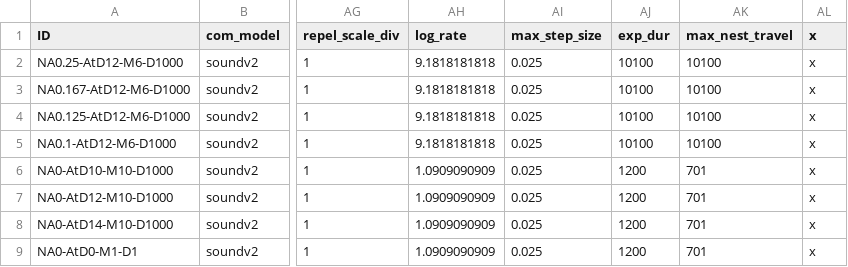
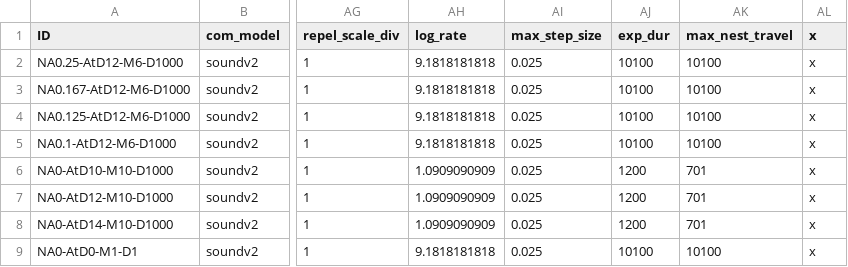
Before and after one commit to elcymon/swarm_sim, a CSV file: params/params.csv, drawn as a sheet; only a part is shown, gaps mark what is left out; the diff names each change by its address in the sheet, - before the commit and + after, or states it on an @@ line.

Commit message:
fix nest 100m by 100m exploration

```diff
--- a/params/params.csv
+++ b/params/params.csv
-AH9 (log_rate): 1.0909090909
+AH9 (log_rate): 9.1818181818
-AJ9 (exp_dur): 1200
+AJ9 (exp_dur): 10100
-AK9 (max_nest_travel): 701
+AK9 (max_nest_travel): 10100
```
Also changed, not shown: 3 other files.
